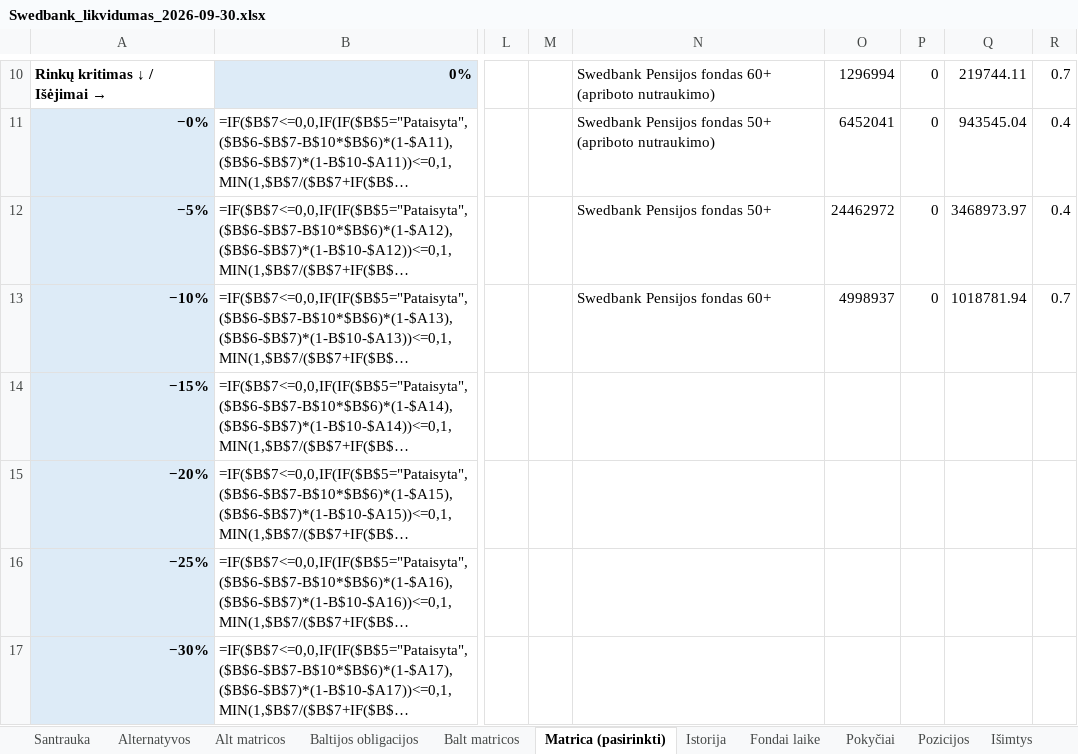
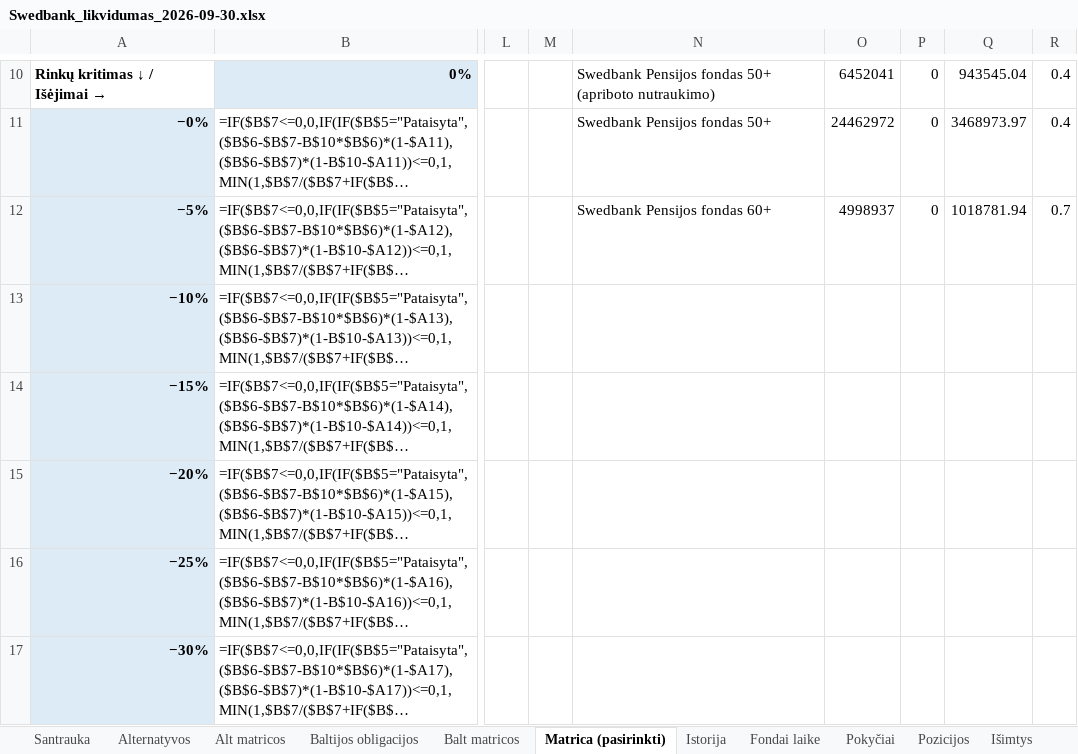
Before and after one commit to VytisCode/pension-fund-tracker, an Excel workbook: docs/liq/Swedbank_likvidumas_2026-09-30.xlsx, sheet Matrica (pasirinkti), drawn as a sheet; only a part is shown, gaps mark what is left out; long unchanged cells end in …; values as stored, in another font and other column widths than the file's, no borders; formulas without a stored value are shown as written; conditional formats not drawn; the diff covers the shown part only; the diff names each change by its address in the sheet, - before the commit and + after, or states it on an @@ line.

```diff
--- a/docs/liq/Swedbank_likvidumas_2026-09-30.xlsx (sheet Matrica (pasirinkti))
+++ b/docs/liq/Swedbank_likvidumas_2026-09-30.xlsx (sheet Matrica (pasirinkti))
-N10: …Pensijos fondas 60+ (apriboto nutraukimo)
+N10: …Pensijos fondas 50+ (apriboto nutraukimo)
-O10: 1296994
+O10: 6452041
-Q10: 219744.11
+Q10: 943545.04
-R10: 0.7
+R10: 0.4
-N11: Swedbank Pensijos fondas 50+ (apriboto nutraukimo)
+N11: Swedbank Pensijos fondas 50+
-O11: 6452041
+O11: 24462972
-Q11: 943545.04
+Q11: 3468973.97
-N12: Swedbank Pensijos fondas 50+
+N12: Swedbank Pensijos fondas 60+
-O12: 24462972
+O12: 4998937
-Q12: 3468973.97
+Q12: 1018781.94
-R12: 0.4
+R12: 0.7
-N13: Swedbank Pensijos fondas 60+
+N13: (empty)
-O13: 4998937
+O13: (empty)
-P13: 0
+P13: (empty)
-Q13: 1018781.94
+Q13: (empty)
-R13: 0.7
+R13: (empty)
```
Also changed, not shown: 1 added row, 1 removed row and 33 edited cells elsewhere in this sheet, sheet Balt matricos, sheet Fondai laike, sheet Baltijos obligacijos, sheet Istorija, sheet Laiškas A, sheet Pokyčiai, 1 more sheet, charts or pictures, docs/liq/Artea_likvidumas_2026-06-30.xlsx, docs/liq/Artea_likvidumas_2026-09-30.xlsx, 14 other files.
